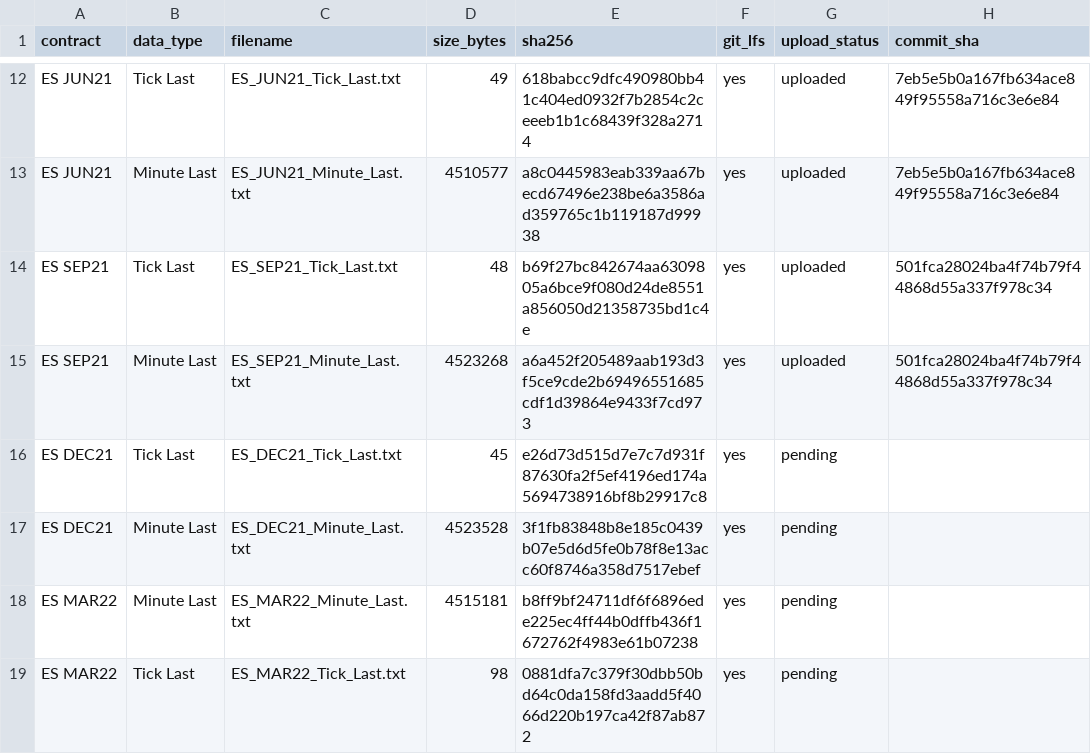
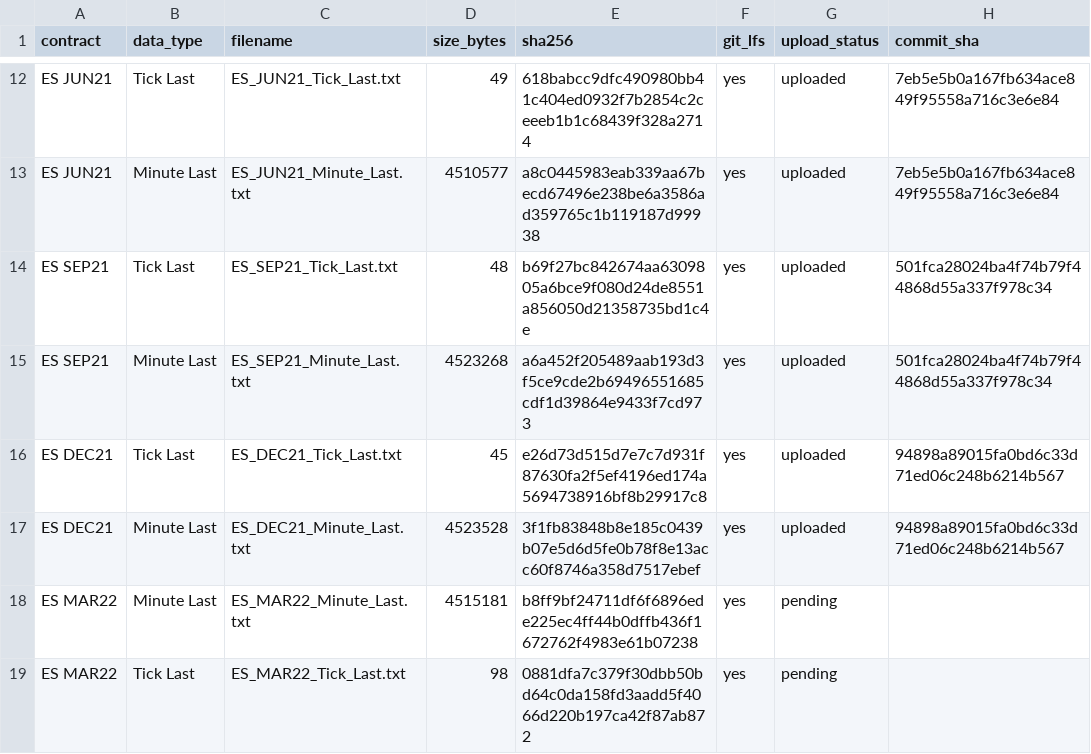
Before and after one commit to rgentil2/MES-Trading-Research, a CSV file: data_es_staging/manifests/ES_RAW_DATA_MANIFEST.csv, drawn as a sheet; only a part is shown, gaps mark what is left out.

Commit message:
Add ES MAR22 raw NinjaTrader data

```diff
--- a/data_es_staging/manifests/ES_RAW_DATA_MANIFEST.csv
+++ b/data_es_staging/manifests/ES_RAW_DATA_MANIFEST.csv
@@ -15,4 +15,4 @@
 "ES SEP21","Minute Last","ES_SEP21_Minute_Last.txt","4523268","a6a452f205489aab193d3f5ce9cde2b69496551685cdf1d39864e9433f7cd973","yes","uploaded","501fca28024ba4f74b79f44868d55a337f978c34"
-"ES DEC21","Tick Last","ES_DEC21_Tick_Last.txt","45","e26d73d515d7e7c7d931f87630fa2f5ef4196ed174a5694738916bf8b29917c8","yes","pending",""
-"ES DEC21","Minute Last","ES_DEC21_Minute_Last.txt","4523528","3f1fb83848b8e185c0439b07e5d6d5fe0b78f8e13acc60f8746a358d7517ebef","yes","pending",""
+"ES DEC21","Tick Last","ES_DEC21_Tick_Last.txt","45","e26d73d515d7e7c7d931f87630fa2f5ef4196ed174a5694738916bf8b29917c8","yes","uploaded","94898a89015fa0bd6c33d71ed06c248b6214b567"
+"ES DEC21","Minute Last","ES_DEC21_Minute_Last.txt","4523528","3f1fb83848b8e185c0439b07e5d6d5fe0b78f8e13acc60f8746a358d7517ebef","yes","uploaded","94898a89015fa0bd6c33d71ed06c248b6214b567"
 "ES MAR22","Minute Last","ES_MAR22_Minute_Last.txt","4515181","b8ff9bf24711df6f6896ede225ec4ff44b0dffb436f1672762f4983e61b07238","yes","pending",""
```
Also changed, not shown: 2 other files.
